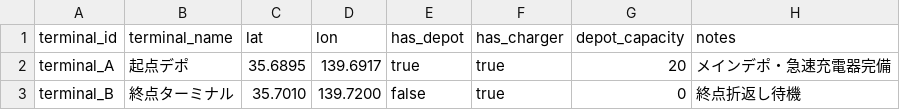
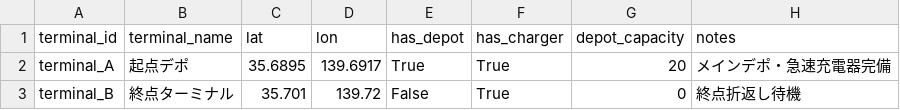
Before and after one commit to CYLIU2003/master-course, a CSV file: data/route_master/terminals.csv, drawn as a sheet.

```diff
--- a/data/route_master/terminals.csv
+++ b/data/route_master/terminals.csv
@@ -1,3 +1,3 @@
 terminal_id,terminal_name,lat,lon,has_depot,has_charger,depot_capacity,notes
-terminal_A,起点デポ,35.6895,139.6917,true,true,20,メインデポ・急速充電器完備
-terminal_B,終点ターミナル,35.7010,139.7200,false,true,0,終点折返し待機
+terminal_A,起点デポ,35.6895,139.6917,True,True,20,メインデポ・急速充電器完備
+terminal_B,終点ターミナル,35.701,139.72,False,True,0,終点折返し待機
```
Also changed, not shown: data/fleet/vehicle_types.csv, data/route_master/segments.csv, 3 other files.
